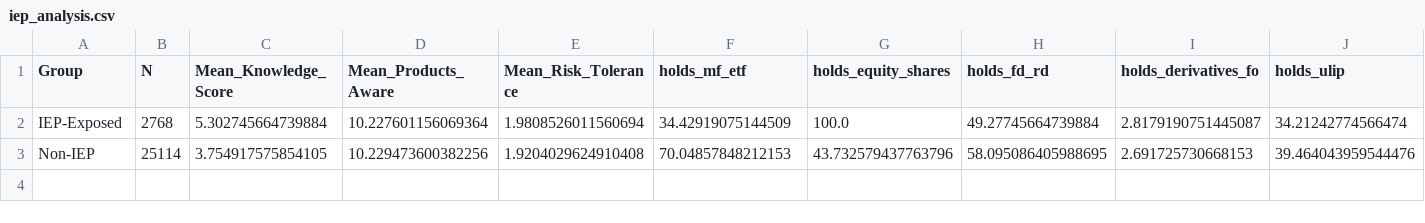
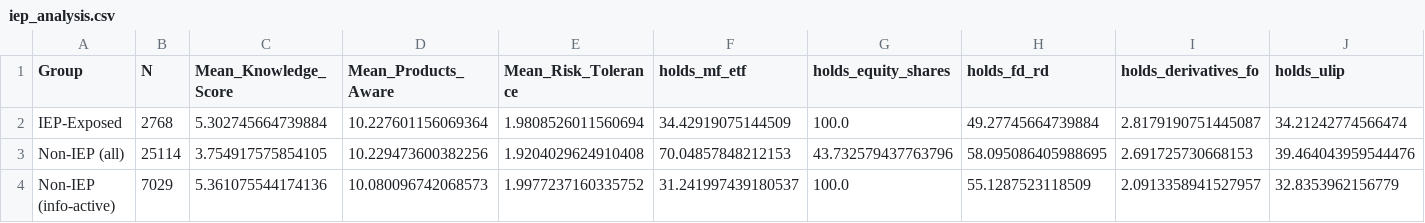
Before and after one commit to Shivansh-Verma7719/dsm-project, a CSV file: report/data/iep_analysis.csv, drawn as a sheet; only a part is shown; rows hold the shown columns only; the diff names each change by its address in the sheet, - before the commit and + after, or states it on an @@ line.

Commit message:
feat: IEP analysis + awareness in predictive models

```diff
--- a/report/data/iep_analysis.csv
+++ b/report/data/iep_analysis.csv
-A3 (Group): Non-IEP
+A3 (Group): Non-IEP (all)
+row 4: Non-IEP (info-active) | 7029 | 5.361075544174136 | 10.080096742068573 | 1.9977237160335752 | 31.241997439180537 | 100.0 | 55.1287523118509 | 2.0913358941527957 | 32.8353962156779
```
Also changed, not shown: 5 other files.
